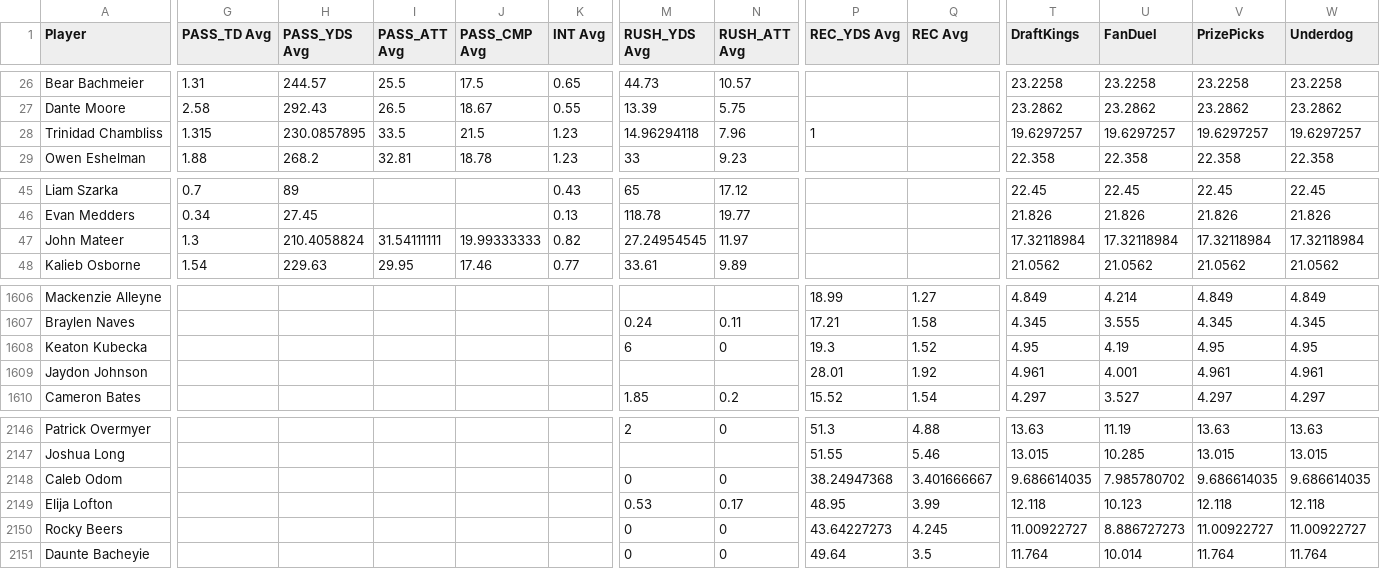
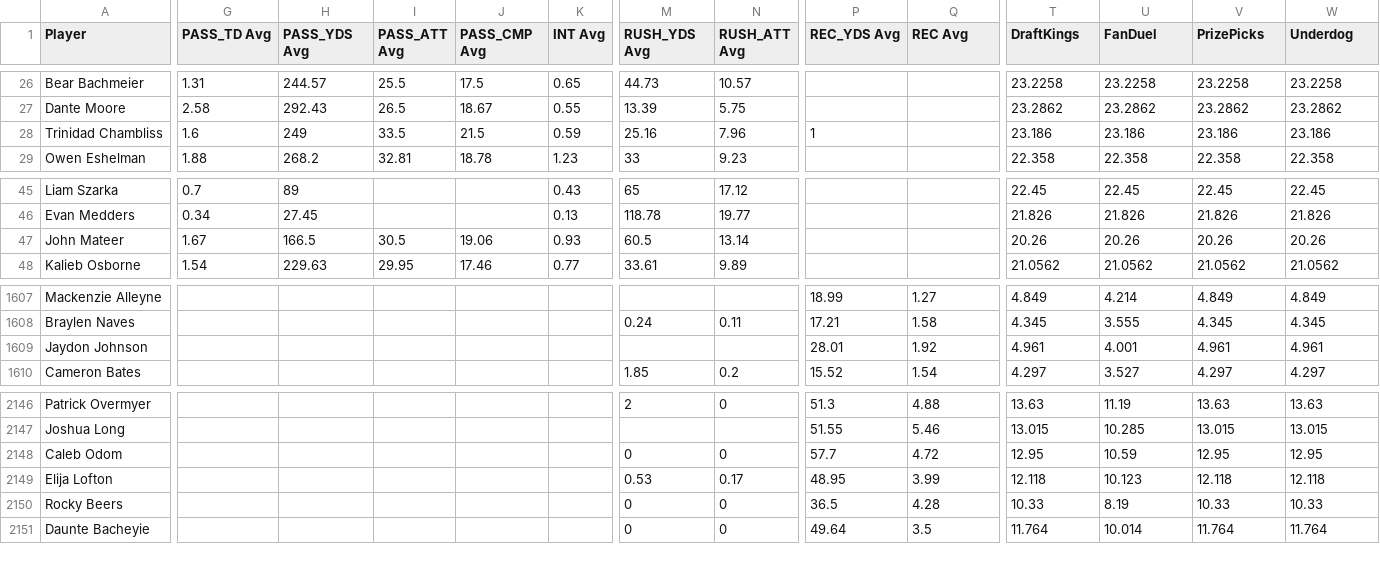
Before and after one commit to 925Sports/cfb-dfs-data, a CSV file: final.csv, drawn as a sheet; only a part is shown, gaps mark what is left out; removed rows and columns are numbered as before the commit, all else as after; rows hold the shown columns only; the diff covers the shown part only; the diff names each change by its address in the sheet, - before the commit and + after, or states it on an @@ line.

```diff
--- a/final.csv
+++ b/final.csv
-G28 (PASS_TD Avg): 1.315
+G28 (PASS_TD Avg): 1.6
-H28 (PASS_YDS Avg): 230.0857895
+H28 (PASS_YDS Avg): 249
-K28 (INT Avg): 1.23
+K28 (INT Avg): 0.59
-M28 (RUSH_YDS Avg): 14.96294118
+M28 (RUSH_YDS Avg): 25.16
-T28 (DraftKings): 19.6297257
+T28 (DraftKings): 23.186
-U28 (FanDuel): 19.6297257
+U28 (FanDuel): 23.186
-V28 (PrizePicks): 19.6297257
+V28 (PrizePicks): 23.186
-W28 (Underdog): 19.6297257
+W28 (Underdog): 23.186
-G47 (PASS_TD Avg): 1.3
+G47 (PASS_TD Avg): 1.67
-H47 (PASS_YDS Avg): 210.4058824
+H47 (PASS_YDS Avg): 166.5
-I47 (PASS_ATT Avg): 31.54111111
+I47 (PASS_ATT Avg): 30.5
-J47 (PASS_CMP Avg): 19.99333333
+J47 (PASS_CMP Avg): 19.06
-K47 (INT Avg): 0.82
+K47 (INT Avg): 0.93
-M47 (RUSH_YDS Avg): 27.24954545
+M47 (RUSH_YDS Avg): 60.5
-N47 (RUSH_ATT Avg): 11.97
+N47 (RUSH_ATT Avg): 13.14
-T47 (DraftKings): 17.32118984
+T47 (DraftKings): 20.26
-U47 (FanDuel): 17.32118984
+U47 (FanDuel): 20.26
-V47 (PrizePicks): 17.32118984
+V47 (PrizePicks): 20.26
-W47 (Underdog): 17.32118984
+W47 (Underdog): 20.26
-row 1608: Keaton Kubecka |  |  |  |  |  | 6 | 0 | 19.3 | 1.52 | 4.95 | 4.19 | 4.95 | 4.95
-P2148 (REC_YDS Avg): 38.24947368
+P2148 (REC_YDS Avg): 57.7
-Q2148 (REC Avg): 3.401666667
+Q2148 (REC Avg): 4.72
-T2148 (DraftKings): 9.686614035
+T2148 (DraftKings): 12.95
-U2148 (FanDuel): 7.985780702
+U2148 (FanDuel): 10.59
-V2148 (PrizePicks): 9.686614035
+V2148 (PrizePicks): 12.95
-W2148 (Underdog): 9.686614035
+W2148 (Underdog): 12.95
-P2150 (REC_YDS Avg): 43.64227273
+P2150 (REC_YDS Avg): 36.5
-Q2150 (REC Avg): 4.245
+Q2150 (REC Avg): 4.28
-T2150 (DraftKings): 11.00922727
+T2150 (DraftKings): 10.33
-U2150 (FanDuel): 8.886727273
+U2150 (FanDuel): 8.19
-V2150 (PrizePicks): 11.00922727
+V2150 (PrizePicks): 10.33
-W2150 (Underdog): 11.00922727
+W2150 (Underdog): 10.33
```
Also changed, not shown: 3 added rows, 2 removed rows and 37 edited cells elsewhere in this file, players.csv.
